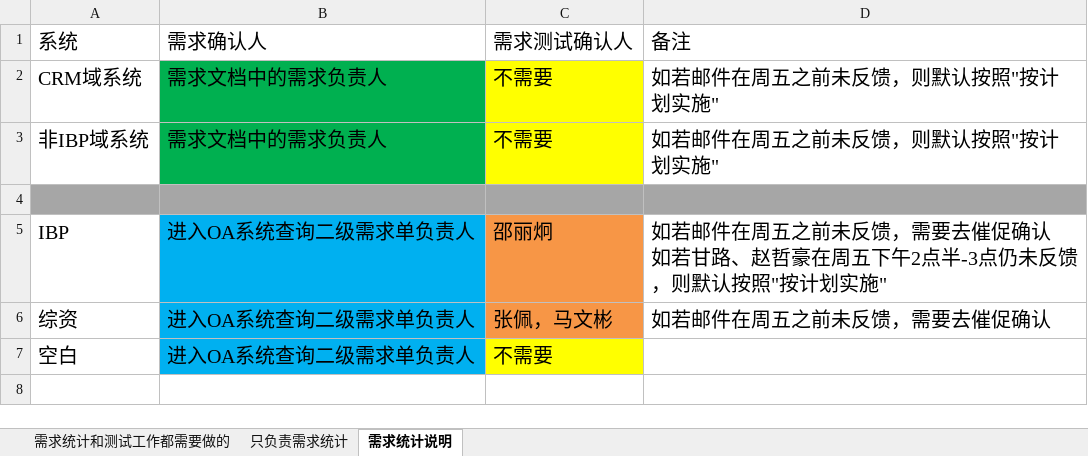
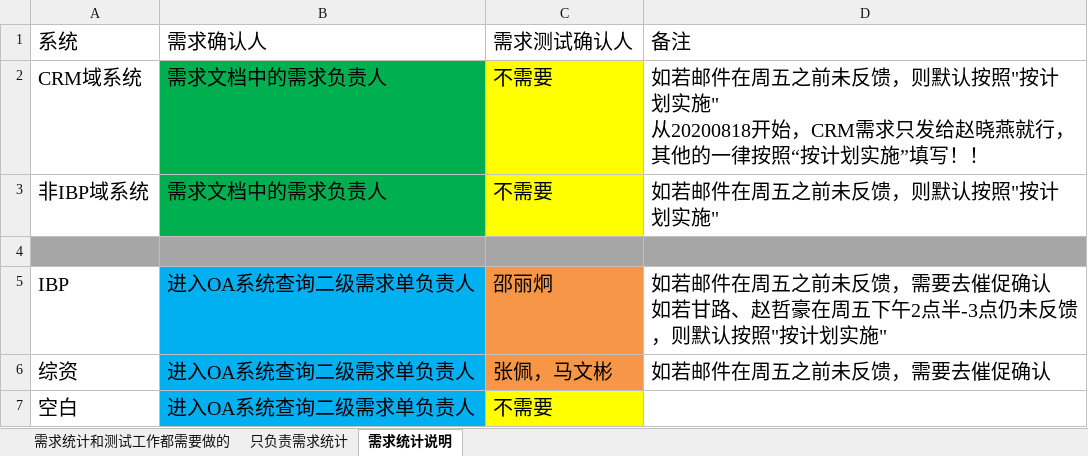
Before and after one commit to LITTLEPINKALLDEAD/DatasOnTelecom, an Excel workbook: 文档/其他文档/Others/PC/20200803开始的新工作作息.xlsx, sheet 需求统计说明, drawn as a sheet; values as stored, in another font and other column widths than the file's, no borders; ↵ is a line break in a cell; the diff names each change by its address in the sheet, - before the commit and + after, or states it on an @@ line.

```diff
--- a/文档/其他文档/Others/PC/20200803开始的新工作作息.xlsx (sheet 需求统计说明)
+++ b/文档/其他文档/Others/PC/20200803开始的新工作作息.xlsx (sheet 需求统计说明)
-D2 (备注): …划实施"
+D2 (备注): …划实施" ↵ 从20200818开始，CRM需求只发给赵晓燕就行，其他的一律按照“按计划实施”填写！！
```
Also changed, not shown: 8 other files.
